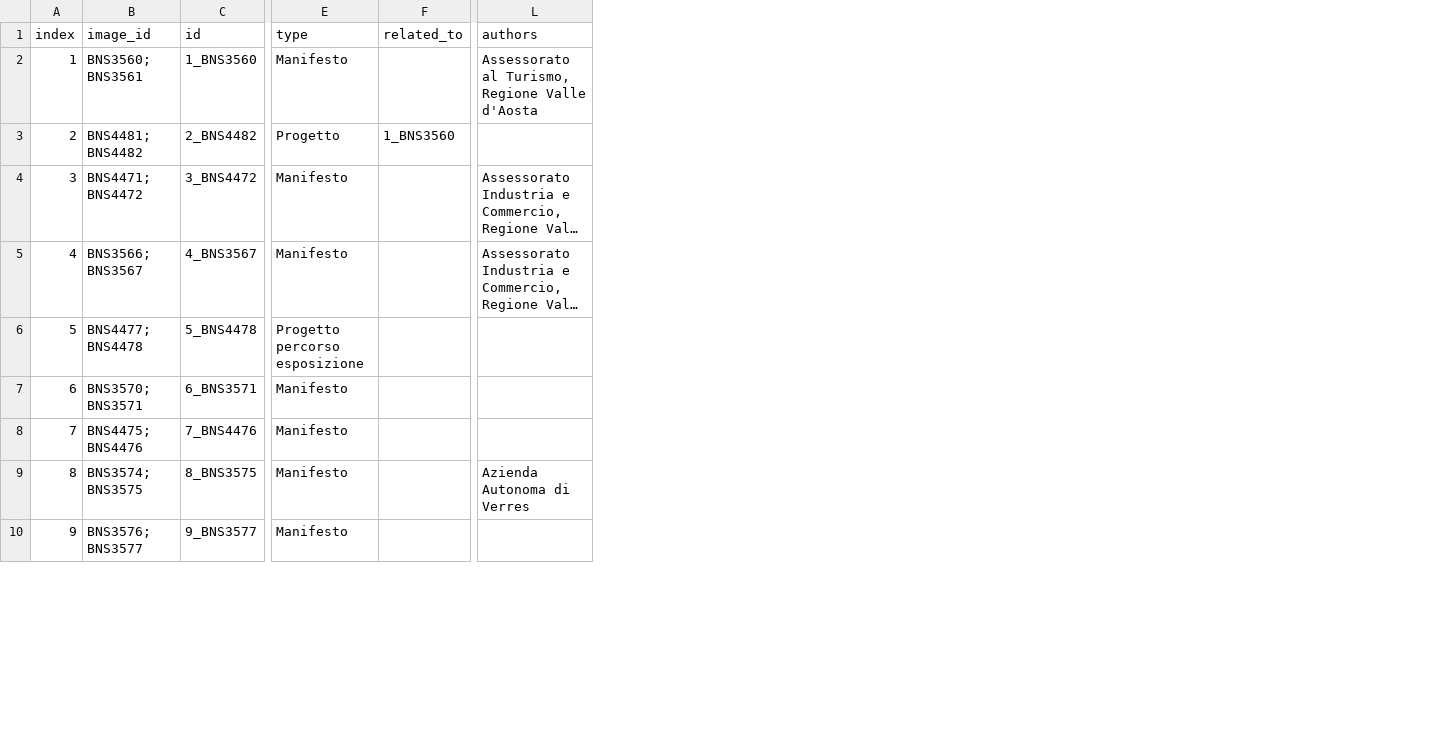
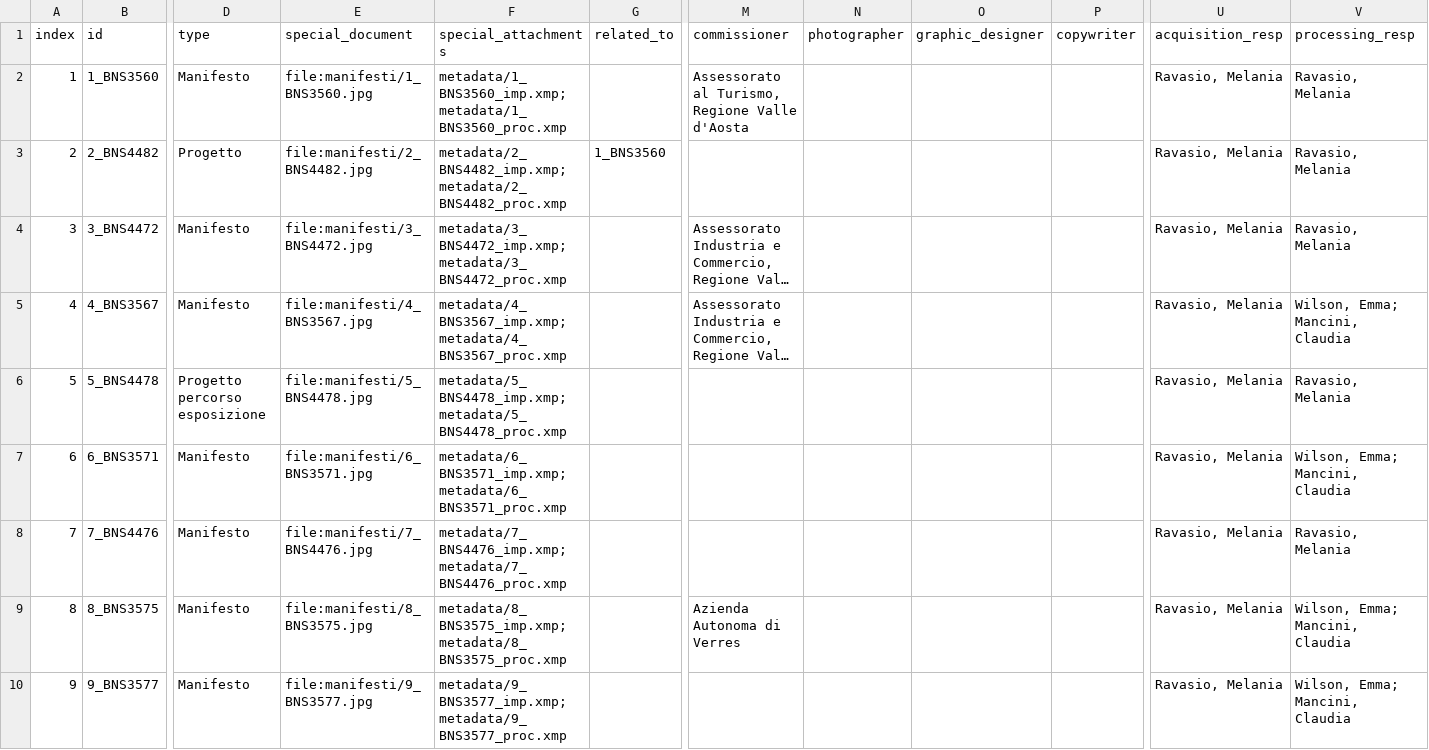
Before and after one commit to sbrzt/cattolica-manifesti, a CSV file: data/object/balan_objects.csv, drawn as a sheet; only a part is shown, gaps mark what is left out; long unchanged cells end in …; removed rows and columns are numbered as before the commit, all else as after; the diff names each change by its address in the sheet, - before the commit and + after, or states it on an @@ line.

Commit message:
FIX: experimenting with prepping data for publication on tainacan

```diff
--- a/data/object/balan_objects.csv
+++ b/data/object/balan_objects.csv
-column B (image_id), rows 2-10: BNS3560; BNS3561 | BNS4481; BNS4482 | BNS4471; BNS4472 | BNS3566; BNS3567 | BNS4477; BNS4478 | BNS3570; BNS3571 | BNS4475; BNS4476 | BNS3574; BNS3575 | BNS3576; BNS3577
+column E (special_document), rows 2-10: file:manifesti/1_BNS3560.jpg | file:manifesti/2_BNS4482.jpg | file:manifesti/3_BNS4472.jpg | file:manifesti/4_BNS3567.jpg | file:manifesti/5_BNS4478.jpg | file:manifesti/6_BNS3571.jpg | file:manifesti/7_BNS4476.jpg | file:manifesti/8_BNS3575.jpg | file:manifesti/9_BNS3577.jpg
+column F (special_attachments), rows 2-10: metadata/1_BNS3560_imp.xmp; metadata/1_BNS3560_proc.xmp | metadata/2_BNS4482_imp.xmp; metadata/2_BNS4482_proc.xmp | metadata/3_BNS4472_imp.xmp; metadata/3_BNS4472_proc.xmp | metadata/4_BNS3567_imp.xmp; metadata/4_BNS3567_proc.xmp | metadata/5_BNS4478_imp.xmp; metadata/5_BNS4478_proc.xmp | metadata/6_BNS3571_imp.xmp; metadata/6_BNS3571_proc.xmp | metadata/7_BNS4476_imp.xmp; metadata/7_BNS4476_proc.xmp | metadata/8_BNS3575_imp.xmp; metadata/8_BNS3575_proc.xmp | metadata/9_BNS3577_imp.xmp; metadata/9_BNS3577_proc.xmp
+column N (photographer), empty
+column O (graphic_designer), empty
+column P (copywriter), empty
+column U (acquisition_resp), rows 2-10: all Ravasio, Melania
+column V (processing_resp), rows 2-10: Ravasio, Melania | Ravasio, Melania | Ravasio, Melania | Wilson, Emma; Mancini, Claudia | Ravasio, Melania | Wilson, Emma; Mancini, Claudia | Ravasio, Melania | Wilson, Emma; Mancini, Claudia | Wilson, Emma; Mancini, Claudia
-M1: authors
+M1: commissioner
```
Also changed, not shown: 28 other files.
